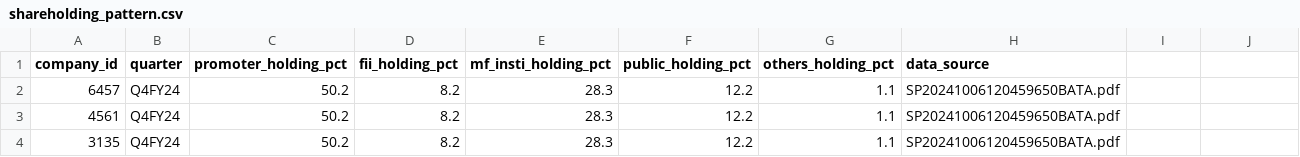
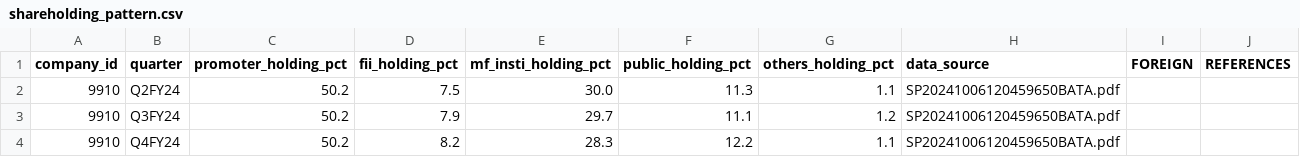
Before and after one commit to bhamshu/Biolerplates, a CSV file: output_csvs/shareholding_pattern.csv, drawn as a sheet.

Commit message:
Working checkpoint: list of rows

```diff
--- a/output_csvs/shareholding_pattern.csv
+++ b/output_csvs/shareholding_pattern.csv
@@ -1,4 +1,4 @@
-company_id,quarter,promoter_holding_pct,fii_holding_pct,mf_insti_holding_pct,public_holding_pct,others_holding_pct,data_source
-6457,Q4FY24,50.2,8.2,28.3,12.2,1.1,SP20241006120459650BATA.pdf
-4561,Q4FY24,50.2,8.2,28.3,12.2,1.1,SP20241006120459650BATA.pdf
-3135,Q4FY24,50.2,8.2,28.3,12.2,1.1,SP20241006120459650BATA.pdf,,
+company_id,quarter,promoter_holding_pct,fii_holding_pct,mf_insti_holding_pct,public_holding_pct,others_holding_pct,data_source,FOREIGN,REFERENCES
+9910,Q2FY24,50.2,7.5,30.0,11.3,1.1,SP20241006120459650BATA.pdf,,
+9910,Q3FY24,50.2,7.9,29.7,11.1,1.2,SP20241006120459650BATA.pdf,,
+9910,Q4FY24,50.2,8.2,28.3,12.2,1.1,SP20241006120459650BATA.pdf,,
```
Also changed, not shown: 4 other files.
